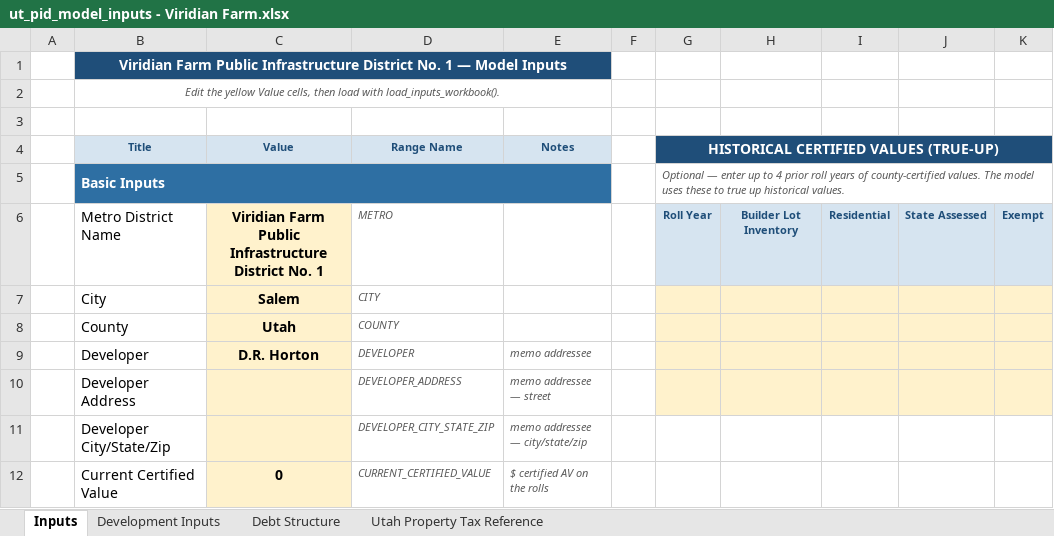
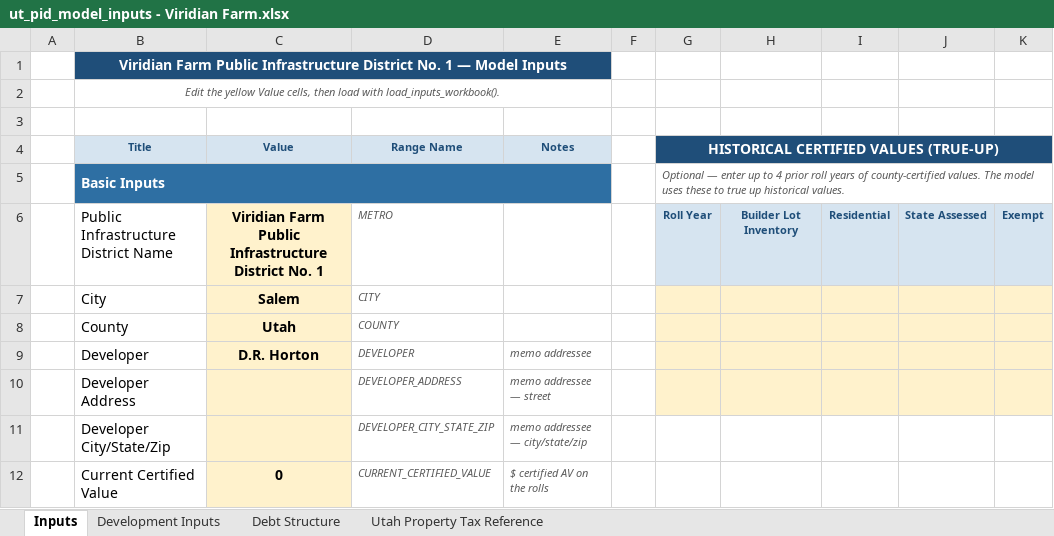
Before and after one commit to ekist85/UT-PID-Model, an Excel workbook: ut_pid_model_inputs - Viridian Farm.xlsx, sheet Inputs, drawn as a sheet; only a part is shown; values as stored, in another font and other column widths than the file's, no borders; the diff covers the shown part only; the diff names each change by its address in the sheet, - before the commit and + after, or states it on an @@ line.

```diff
--- a/ut_pid_model_inputs - Viridian Farm.xlsx (sheet Inputs)
+++ b/ut_pid_model_inputs - Viridian Farm.xlsx (sheet Inputs)
-B6 (Title): Metro District Name
+B6 (Title): Public Infrastructure District Name
```
Also changed, not shown: 2 added rows, 1 removed row and 8 edited cells elsewhere in this sheet, sheet Utah Property Tax Reference, 15 other files.
